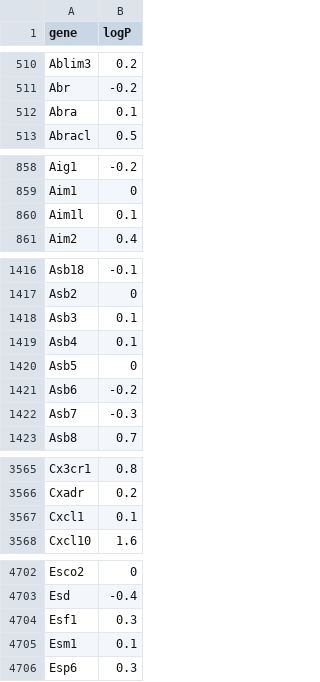
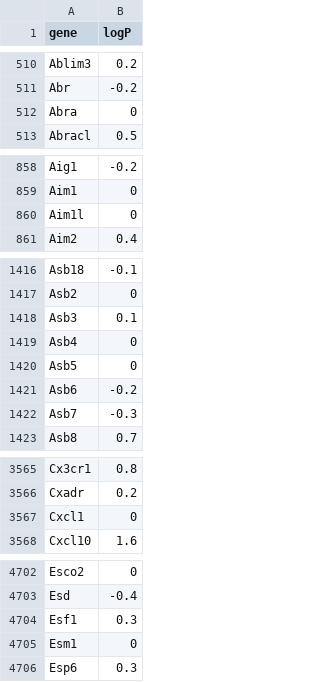
Before and after one commit to raynamharris/IntegrativeProjectWT2015, a CSV file: scripts/02e_GO_MWU/DGyokedyoked.csv, drawn as a sheet; only a part is shown, gaps mark what is left out; the diff covers the shown part only.

```diff
--- a/scripts/02e_GO_MWU/DGyokedyoked.csv
+++ b/scripts/02e_GO_MWU/DGyokedyoked.csv
@@ -511,3 +511,3 @@
 "Abr",-0.2
-"Abra",0.1
+"Abra",0
 "Abracl",0.5
@@ -859,3 +859,3 @@
 "Aim1",0
-"Aim1l",0.1
+"Aim1l",0
 "Aim2",0.4
@@ -1418,3 +1418,3 @@
 "Asb3",0.1
-"Asb4",0.1
+"Asb4",0
 "Asb5",0
@@ -3566,3 +3566,3 @@
 "Cxadr",0.2
-"Cxcl1",0.1
+"Cxcl1",0
 "Cxcl10",1.6
@@ -4704,3 +4704,3 @@
 "Esf1",0.3
-"Esm1",0.1
+"Esm1",0
 "Esp6",0.3
```
Also changed, not shown: 8 edited cells elsewhere in this file, scripts/02e_GO_MWU/CA1consistentyoked.csv, scripts/02e_GO_MWU/CA3conflictconsistent.csv, 20 other files.
